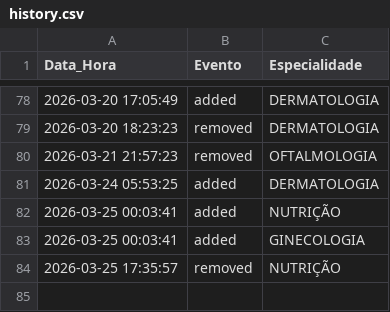
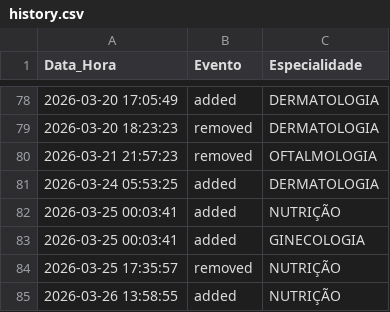
Before and after one commit to gutermanjunior/MonitorHU, a CSV file: data/history.csv, drawn as a sheet; only a part is shown, gaps mark what is left out.

Commit message:
Update history.csv

```diff
--- a/data/history.csv
+++ b/data/history.csv
@@ -84 +84,2 @@ Data_Hora,Evento,Especialidade
 2026-03-25 17:35:57,removed,NUTRIÇÃO
+2026-03-26 13:58:55,added,NUTRIÇÃO
```
